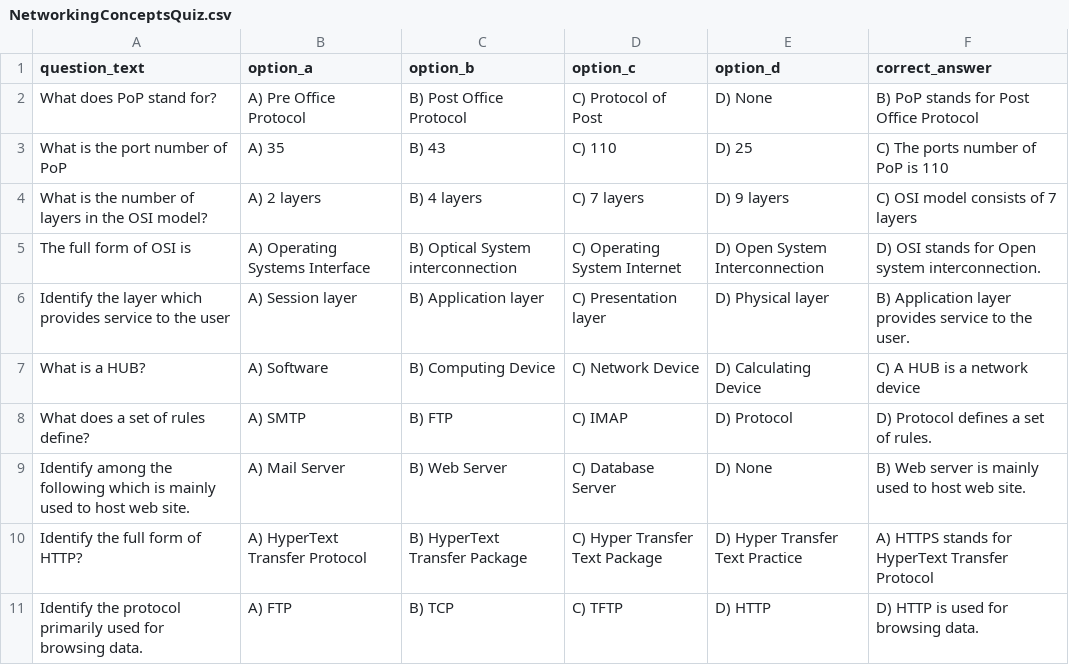
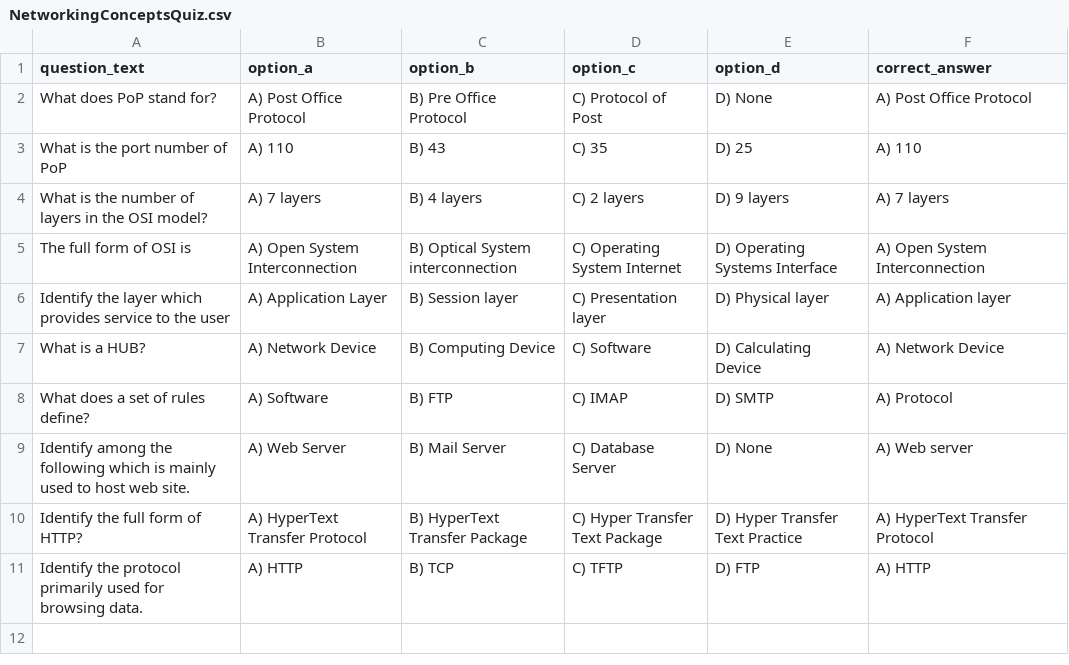
Before and after one commit to x23203595/QuizzDynamo, a CSV file: QuizTemplates/NetworkingConceptsQuiz.csv, drawn as a sheet.

```diff
--- a/QuizTemplates/NetworkingConceptsQuiz.csv
+++ b/QuizTemplates/NetworkingConceptsQuiz.csv
@@ -1,11 +1,11 @@
 question_text,option_a,option_b,option_c,option_d,correct_answer
-What does PoP stand for?,A) Pre Office Protocol,B) Post Office Protocol,C) Protocol of Post,D) None,B) PoP stands for Post Office Protocol
-What is the port number of PoP,A) 35,B) 43,C) 110,D) 25,C) The ports number of PoP is 110
-What is the number of layers in the OSI model?,A) 2 layers,B) 4 layers,C) 7 layers ,D) 9 layers,C) OSI model consists of 7 layers
-The full form of OSI is ,A) Operating Systems Interface,B) Optical System interconnection,C) Operating System Internet,D) Open System Interconnection,D) OSI stands for Open system interconnection.
-Identify the layer which provides service to the user,A) Session layer ,B) Application layer,C) Presentation layer,D) Physical layer,B) Application layer provides service to the user.
-What is a HUB?,A) Software,B) Computing Device,C) Network Device ,D) Calculating Device,C) A HUB is a network device
-What does a set of rules define?,A) SMTP,B) FTP,C) IMAP,D) Protocol,D)  Protocol defines a set of rules.
-Identify among the following which is mainly used to host web site.,A) Mail Server,B) Web Server,C) Database Server,D) None,B) Web server is mainly used to host web site.
-Identify the full form of HTTP?,A) HyperText Transfer Protocol,B) HyperText Transfer Package,C) Hyper Transfer Text Package,D) Hyper Transfer Text Practice,A)  HTTPS stands for HyperText Transfer Protocol
-Identify the protocol primarily used for browsing data.,A) FTP,B) TCP,C) TFTP ,D) HTTP,D) HTTP is used for browsing data.
+What does PoP stand for?,A) Post Office Protocol,B) Pre Office Protocol ,C) Protocol of Post,D) None,A) Post Office Protocol
+What is the port number of PoP,A) 110,B) 43,C) 35,D) 25,A) 110
+What is the number of layers in the OSI model?,A) 7 layers,B) 4 layers,C) 2 layers ,D) 9 layers,A) 7 layers
+The full form of OSI is ,A) Open System Interconnection,B) Optical System interconnection,C) Operating System Internet,D) Operating Systems Interface,A) Open System Interconnection
+Identify the layer which provides service to the user,A) Application Layer,B) Session layer ,C) Presentation layer,D) Physical layer,A) Application layer
+What is a HUB?,A) Network Device ,B) Computing Device,C) Software,D) Calculating Device,A) Network Device
+What does a set of rules define?,A) Software,B) FTP,C) IMAP,D) SMTP,A) Protocol
+Identify among the following which is mainly used to host web site.,A) Web Server,B) Mail Server,C) Database Server,D) None,A) Web server
+Identify the full form of HTTP?,A) HyperText Transfer Protocol,B) HyperText Transfer Package,C) Hyper Transfer Text Package,D) Hyper Transfer Text Practice,A) HyperText Transfer Protocol
+Identify the protocol primarily used for browsing data.,A) HTTP,B) TCP,C) TFTP ,D) FTP,A) HTTP
```
Also changed, not shown: QuizTemplates/AlgorithmsQuiz.csv, QuizTemplates/InternetworkingQuiz.csv, 10 other files.
